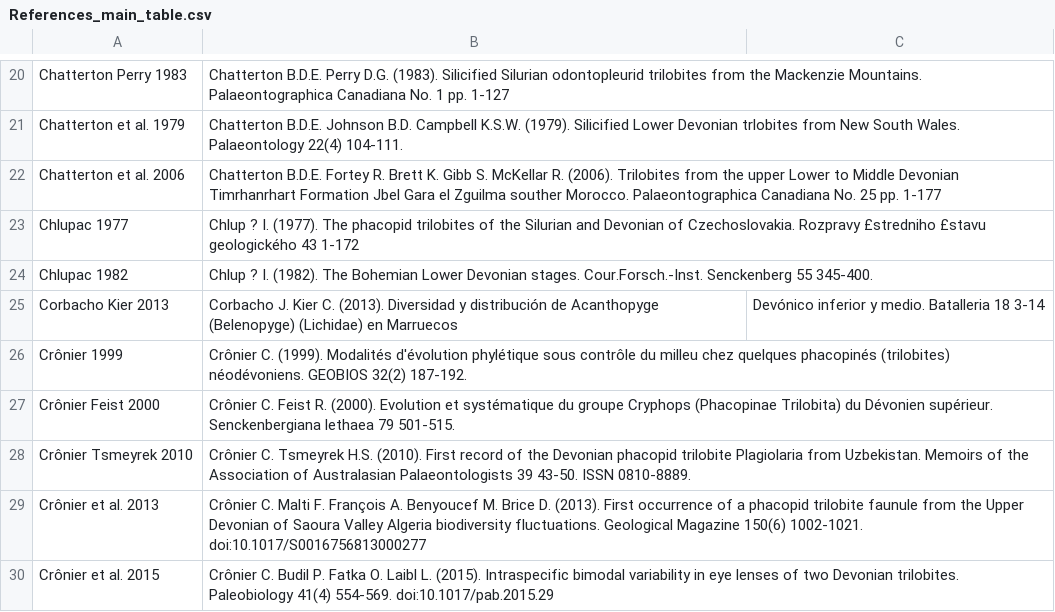
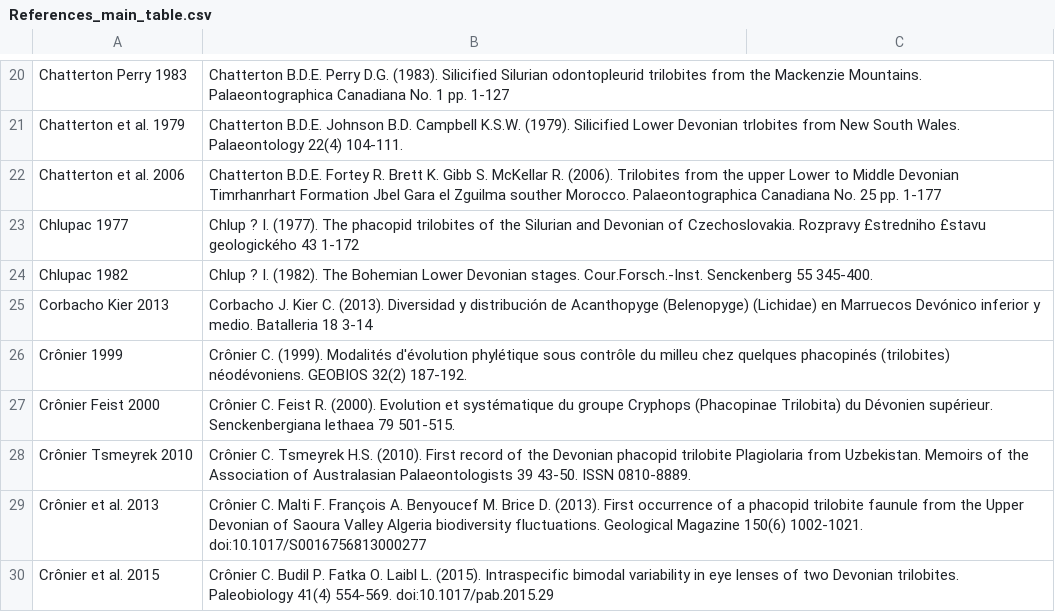
Before and after one commit to balsedie/trilomorph, a CSV file: References_main_table.csv, drawn as a sheet; only a part is shown, gaps mark what is left out.

Commit message:
Update References_main_table.csv

```diff
--- a/References_main_table.csv
+++ b/References_main_table.csv
@@ -24,3 +24,3 @@ Chlupac 1977, Chlup ? I. (1977). The phacopid trilobites of the Silurian and De
 Chlupac 1982, Chlup ? I. (1982). The Bohemian Lower Devonian stages. Cour.Forsch.-Inst. Senckenberg 55 345-400.
-Corbacho Kier 2013, Corbacho J. Kier C. (2013). Diversidad y distribución de  Acanthopyge (Belenopyge) (Lichidae) en Marruecos,  Devónico inferior y medio. Batalleria 18 3-14
+Corbacho Kier 2013, Corbacho J. Kier C. (2013). Diversidad y distribución de  Acanthopyge (Belenopyge) (Lichidae) en Marruecos Devónico inferior y medio. Batalleria 18 3-14
 Crônier 1999, Crônier C. (1999). Modalités d'évolution phylétique sous contrôle du milleu chez quelques phacopinés (trilobites) néodévoniens. GEOBIOS 32(2) 187-192.
```
